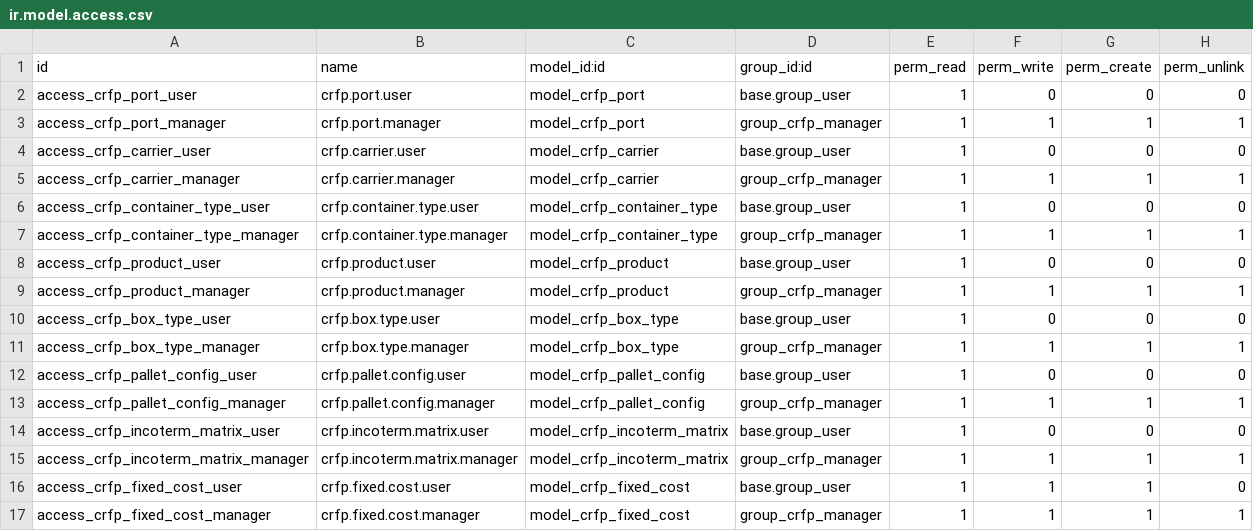
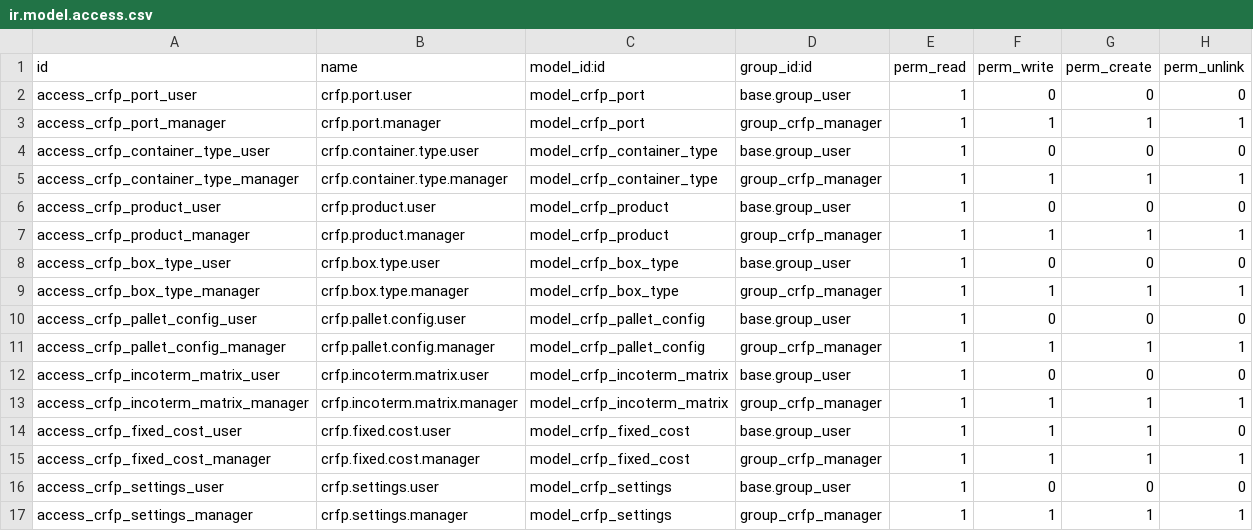
Before and after one commit to AGRICALCULATOR/crfp_suite, a CSV file: crfp_base/security/ir.model.access.csv, drawn as a sheet; removed rows and columns are numbered as before the commit, all else as after; the diff names each change by its address in the sheet, - before the commit and + after, or states it on an @@ line.

Commit message:
Sprint 0: Update security - remove carrier, add settings access

```diff
--- a/crfp_base/security/ir.model.access.csv
+++ b/crfp_base/security/ir.model.access.csv
-row 4: access_crfp_carrier_user | crfp.carrier.user | model_crfp_carrier | base.group_user | 1 | 0 | 0 | 0
-row 5: access_crfp_carrier_manager | crfp.carrier.manager | model_crfp_carrier | group_crfp_manager | 1 | 1 | 1 | 1
+row 16: access_crfp_settings_user | crfp.settings.user | model_crfp_settings | base.group_user | 1 | 0 | 0 | 0
+row 17: access_crfp_settings_manager | crfp.settings.manager | model_crfp_settings | group_crfp_manager | 1 | 1 | 1 | 1
```
